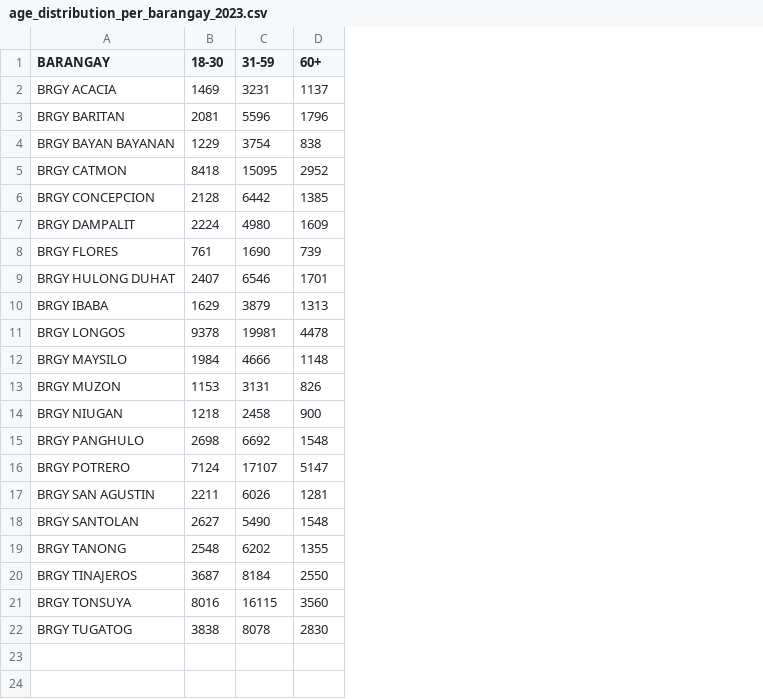
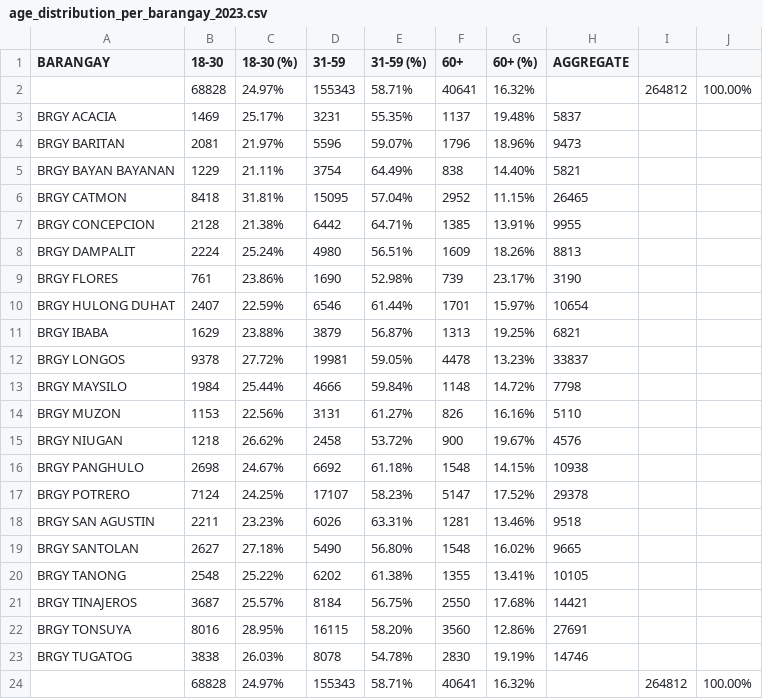
Before and after one commit to smurfedGitHubIO/ML-Python, a CSV file: notebook-tests/Seedbox/age_distribution_per_barangay_2023.csv, drawn as a sheet; addresses are those after the commit; the diff names each change by its address in the sheet, - before the commit and + after, or states it on an @@ line.

```diff
--- a/notebook-tests/Seedbox/age_distribution_per_barangay_2023.csv
+++ b/notebook-tests/Seedbox/age_distribution_per_barangay_2023.csv
+column C (18-30 (%)), rows 3-23: 25.17% | 21.97% | 21.11% | 31.81% | 21.38% | 25.24% | 23.86% | 22.59% | 23.88% | 27.72% | 25.44% | 22.56% | 26.62% | 24.67% | 24.25% | 23.23% | 27.18% | 25.22% | 25.57% | 28.95% | 26.03%
+column E (31-59 (%)), rows 3-23: 55.35% | 59.07% | 64.49% | 57.04% | 64.71% | 56.51% | 52.98% | 61.44% | 56.87% | 59.05% | 59.84% | 61.27% | 53.72% | 61.18% | 58.23% | 63.31% | 56.80% | 61.38% | 56.75% | 58.20% | 54.78%
+column G (60+ (%)), rows 3-23: 19.48% | 18.96% | 14.40% | 11.15% | 13.91% | 18.26% | 23.17% | 15.97% | 19.25% | 13.23% | 14.72% | 16.16% | 19.67% | 14.15% | 17.52% | 13.46% | 16.02% | 13.41% | 17.68% | 12.86% | 19.19%
+column H (AGGREGATE), rows 3-23: 5837 | 9473 | 5821 | 26465 | 9955 | 8813 | 3190 | 10654 | 6821 | 33837 | 7798 | 5110 | 4576 | 10938 | 29378 | 9518 | 9665 | 10105 | 14421 | 27691 | 14746
+column I, empty
+column J, empty
+row 2:  | 68828 | 24.97% | 155343 | 58.71% | 40641 | 16.32% |  | 264812 | 100.00%
+row 24:  | 68828 | 24.97% | 155343 | 58.71% | 40641 | 16.32% |  | 264812 | 100.00%
```
Also changed, not shown: 23 other files.
